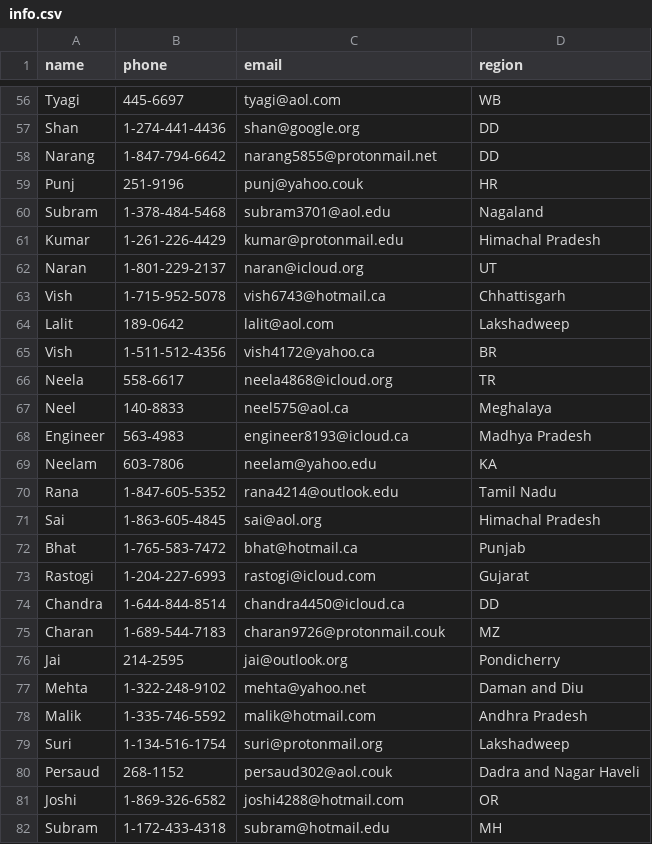
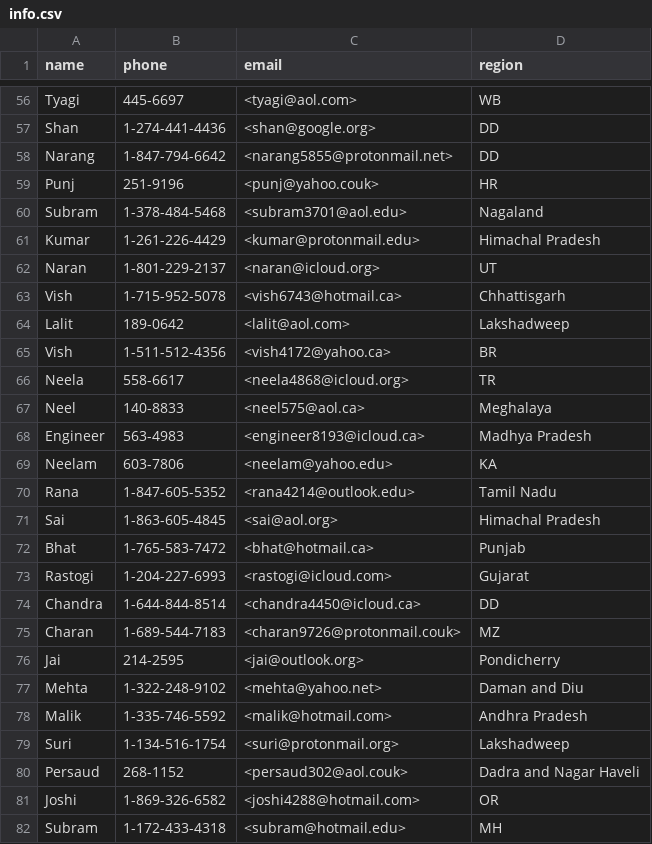
Before and after one commit to hashkrish/se2001-notes, a CSV file: question_papers/23t1/oppe2/info.csv, drawn as a sheet; only a part is shown, gaps mark what is left out; the diff covers the shown part only; the diff names each change by its address in the sheet, - before the commit and + after, or states it on an @@ line.

```diff
--- a/question_papers/23t1/oppe2/info.csv
+++ b/question_papers/23t1/oppe2/info.csv
-C56 (email): tyagi@aol.com
+C56 (email): <tyagi@aol.com>
-C57 (email): shan@google.org
+C57 (email): <shan@google.org>
-C58 (email): narang5855@protonmail.net
+C58 (email): <narang5855@protonmail.net>
-C59 (email): punj@yahoo.couk
+C59 (email): <punj@yahoo.couk>
-C60 (email): subram3701@aol.edu
+C60 (email): <subram3701@aol.edu>
-C61 (email): kumar@protonmail.edu
+C61 (email): <kumar@protonmail.edu>
-C62 (email): naran@icloud.org
+C62 (email): <naran@icloud.org>
-C63 (email): vish6743@hotmail.ca
+C63 (email): <vish6743@hotmail.ca>
-C64 (email): lalit@aol.com
+C64 (email): <lalit@aol.com>
-C65 (email): vish4172@yahoo.ca
+C65 (email): <vish4172@yahoo.ca>
-C66 (email): neela4868@icloud.org
+C66 (email): <neela4868@icloud.org>
-C67 (email): neel575@aol.ca
+C67 (email): <neel575@aol.ca>
-C68 (email): engineer8193@icloud.ca
+C68 (email): <engineer8193@icloud.ca>
-C69 (email): neelam@yahoo.edu
+C69 (email): <neelam@yahoo.edu>
-C70 (email): rana4214@outlook.edu
+C70 (email): <rana4214@outlook.edu>
-C71 (email): sai@aol.org
+C71 (email): <sai@aol.org>
-C72 (email): bhat@hotmail.ca
+C72 (email): <bhat@hotmail.ca>
-C73 (email): rastogi@icloud.com
+C73 (email): <rastogi@icloud.com>
-C74 (email): chandra4450@icloud.ca
+C74 (email): <chandra4450@icloud.ca>
-C75 (email): charan9726@protonmail.couk
+C75 (email): <charan9726@protonmail.couk>
-C76 (email): jai@outlook.org
+C76 (email): <jai@outlook.org>
-C77 (email): mehta@yahoo.net
+C77 (email): <mehta@yahoo.net>
-C78 (email): malik@hotmail.com
+C78 (email): <malik@hotmail.com>
-C79 (email): suri@protonmail.org
+C79 (email): <suri@protonmail.org>
-C80 (email): persaud302@aol.couk
+C80 (email): <persaud302@aol.couk>
-C81 (email): joshi4288@hotmail.com
+C81 (email): <joshi4288@hotmail.com>
-C82 (email): subram@hotmail.edu
+C82 (email): <subram@hotmail.edu>
```
Also changed, not shown: 73 edited cells elsewhere in this file, question_papers/23t1/oppe2/user_details.csv, 50 other files.
